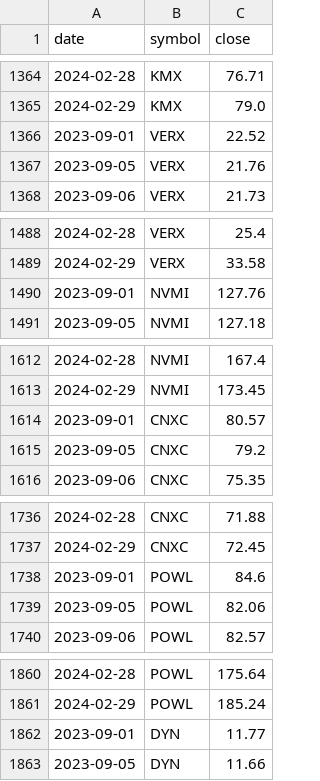
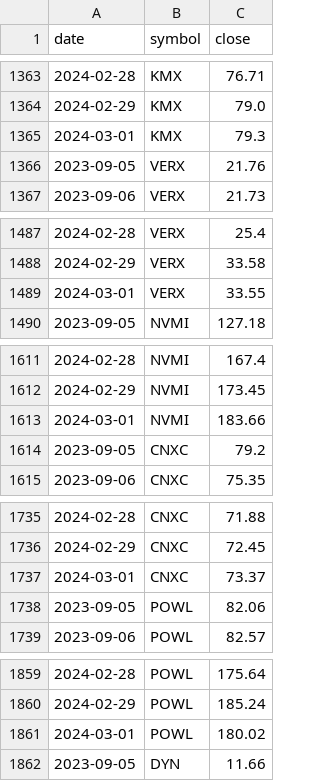
Before and after one commit to sudz4/dark-trader, a CSV file: yahoo_format_iex_data_df.csv, drawn as a sheet; only a part is shown, gaps mark what is left out; the diff covers the shown part only.

```diff
--- a/yahoo_format_iex_data_df.csv
+++ b/yahoo_format_iex_data_df.csv
@@ -1365,3 +1364,3 @@ date,symbol,close
 2024-02-29,KMX,79.0
-2023-09-01,VERX,22.52
+2024-03-01,KMX,79.3
 2023-09-05,VERX,21.76
@@ -1489,3 +1488,3 @@ date,symbol,close
 2024-02-29,VERX,33.58
-2023-09-01,NVMI,127.76
+2024-03-01,VERX,33.55
 2023-09-05,NVMI,127.18
@@ -1613,3 +1612,3 @@ date,symbol,close
 2024-02-29,NVMI,173.45
-2023-09-01,CNXC,80.57
+2024-03-01,NVMI,183.66
 2023-09-05,CNXC,79.2
@@ -1737,3 +1736,3 @@ date,symbol,close
 2024-02-29,CNXC,72.45
-2023-09-01,POWL,84.6
+2024-03-01,CNXC,73.37
 2023-09-05,POWL,82.06
@@ -1861,3 +1860,3 @@ date,symbol,close
 2024-02-29,POWL,185.24
-2023-09-01,DYN,11.77
+2024-03-01,POWL,180.02
 2023-09-05,DYN,11.66
```
Also changed, not shown: 20 added rows and 20 removed rows elsewhere in this file, 1 other file.
